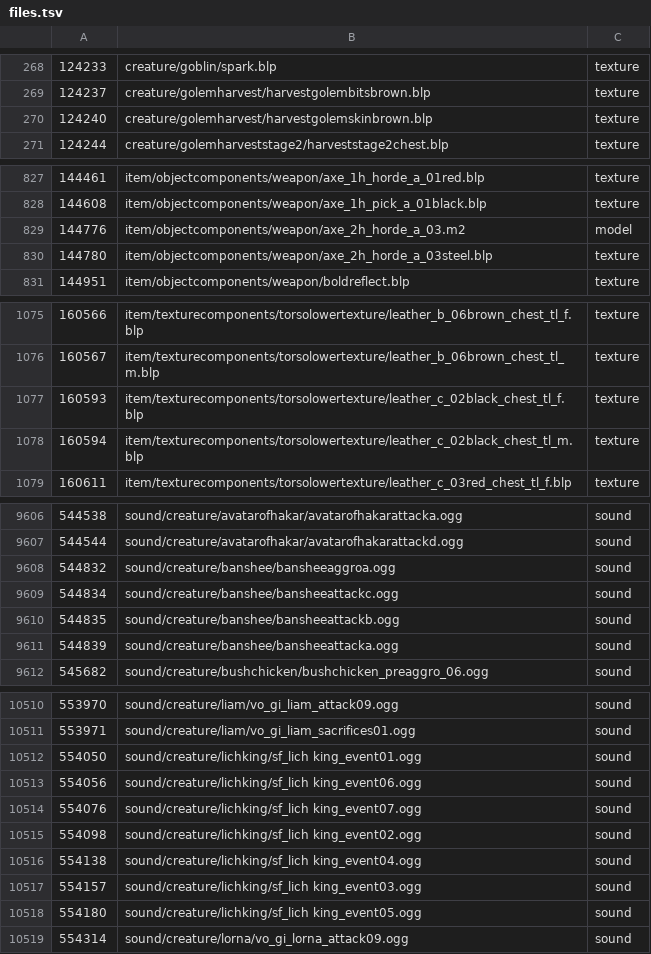
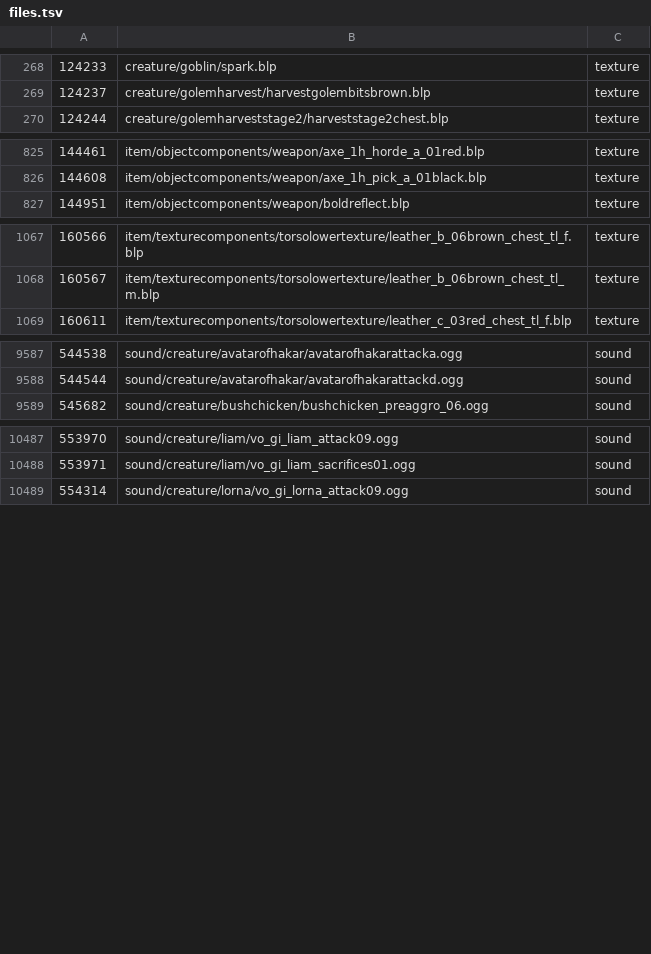
Before and after one commit to logie-github/YeaBwoi, a TSV file: warcraft/modules/mod-worgen-goblin/data/zones/files.tsv, drawn as a sheet; only a part is shown, gaps mark what is left out; the diff covers the shown part only.

```diff
--- a/warcraft/modules/mod-worgen-goblin/data/zones/files.tsv
+++ b/warcraft/modules/mod-worgen-goblin/data/zones/files.tsv
@@ -269,3 +269,2 @@
 124237	creature/golemharvest/harvestgolembitsbrown.blp	texture
-124240	creature/golemharvest/harvestgolemskinbrown.blp	texture
 124244	creature/golemharveststage2/harveststage2chest.blp	texture
@@ -828,4 +826,2 @@
 144608	item/objectcomponents/weapon/axe_1h_pick_a_01black.blp	texture
-144776	item/objectcomponents/weapon/axe_2h_horde_a_03.m2	model
-144780	item/objectcomponents/weapon/axe_2h_horde_a_03steel.blp	texture
 144951	item/objectcomponents/weapon/boldreflect.blp	texture
@@ -1076,4 +1068,2 @@
 160567	item/texturecomponents/torsolowertexture/leather_b_06brown_chest_tl_m.blp	texture
-160593	item/texturecomponents/torsolowertexture/leather_c_02black_chest_tl_f.blp	texture
-160594	item/texturecomponents/torsolowertexture/leather_c_02black_chest_tl_m.blp	texture
 160611	item/texturecomponents/torsolowertexture/leather_c_03red_chest_tl_f.blp	texture
@@ -9607,6 +9588,2 @@
 544544	sound/creature/avatarofhakar/avatarofhakarattackd.ogg	sound
-544832	sound/creature/banshee/bansheeaggroa.ogg	sound
-544834	sound/creature/banshee/bansheeattackc.ogg	sound
-544835	sound/creature/banshee/bansheeattackb.ogg	sound
-544839	sound/creature/banshee/bansheeattacka.ogg	sound
 545682	sound/creature/bushchicken/bushchicken_preaggro_06.ogg	sound
@@ -10511,9 +10488,2 @@
 553971	sound/creature/liam/vo_gi_liam_sacrifices01.ogg	sound
-554050	sound/creature/lichking/sf_lich king_event01.ogg	sound
-554056	sound/creature/lichking/sf_lich king_event06.ogg	sound
-554076	sound/creature/lichking/sf_lich king_event07.ogg	sound
-554098	sound/creature/lichking/sf_lich king_event02.ogg	sound
-554138	sound/creature/lichking/sf_lich king_event04.ogg	sound
-554157	sound/creature/lichking/sf_lich king_event03.ogg	sound
-554180	sound/creature/lichking/sf_lich king_event05.ogg	sound
 554314	sound/creature/lorna/vo_gi_lorna_attack09.ogg	sound
```
Also changed, not shown: 1 added row and 39 removed rows elsewhere in this file, warcraft/modules/mod-worgen-goblin/data/zones/spell-hooks.tsv, 24 other files.
